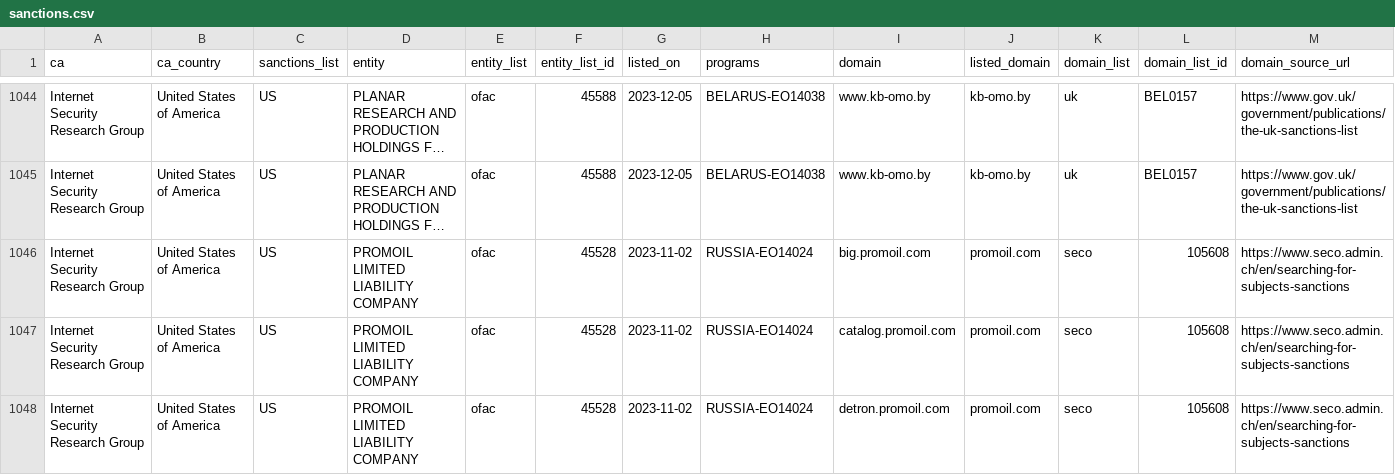
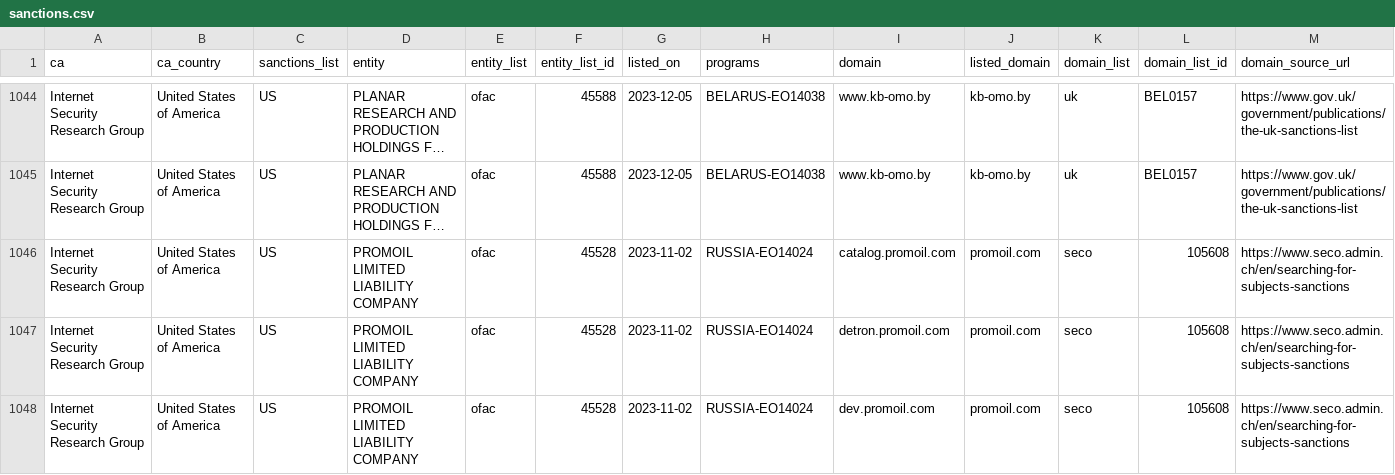
Before and after one commit to Sec-Wayne/ct-sanctions-watch, a CSV file: sanctions.csv, drawn as a sheet; only a part is shown, gaps mark what is left out; the shorter side is filled out with more unchanged rows; long unchanged cells end in …; rows hold the shown columns only; the diff names each change by its address in the sheet, - before the commit and + after, or states it on an @@ line.

Commit message:
Removed certs for Internet Security Research Group x1

```diff
--- a/sanctions.csv
+++ b/sanctions.csv
-row 1046: Internet Security Research Group | United States of America | US | PROMOIL LIMITED LIABILITY COMPANY | ofac | 45528 | 2023-11-02 | RUSSIA-EO14024 | big.promoil.com | promoil.com | seco | 105608 | https://www.seco.admin.ch/en/searching-for-subjects-sanctions
```
Also changed, not shown: 3 other files.
